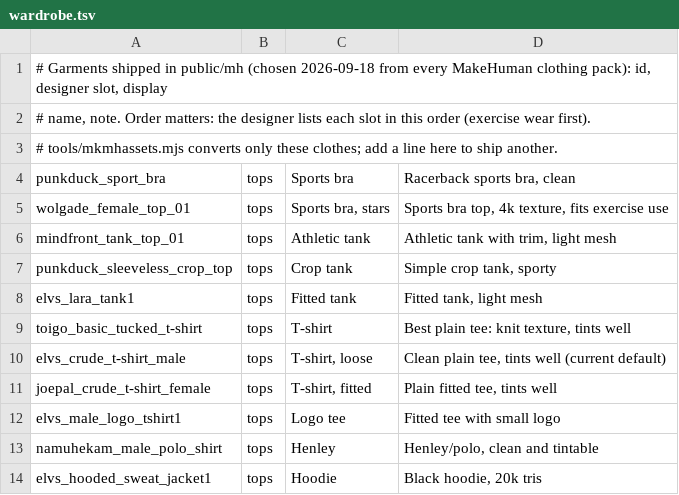
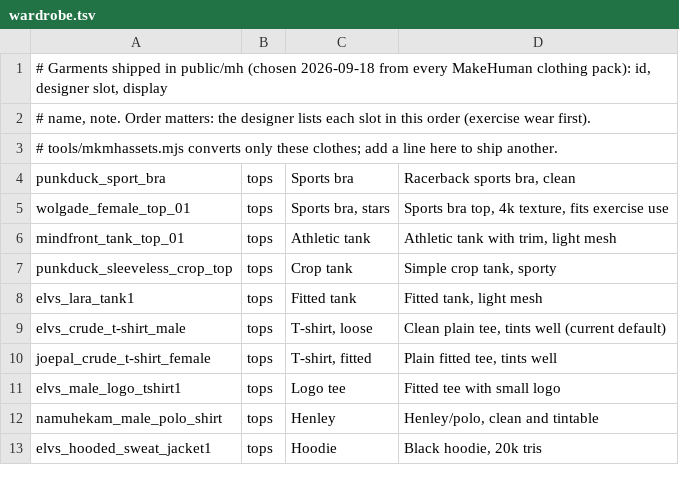
Before and after one commit to dfeldman/dandyhorse, a TSV file: libs/avatarkit/tools/wardrobe.tsv, drawn as a sheet; only a part is shown; the diff names each change by its address in the sheet, - before the commit and + after, or states it on an @@ line.

```diff
--- a/libs/avatarkit/tools/wardrobe.tsv
+++ b/libs/avatarkit/tools/wardrobe.tsv
-row 9: toigo_basic_tucked_t-shirt | tops | T-shirt | Best plain tee: knit texture, tints well
```
Also changed, not shown: 3 other files.
